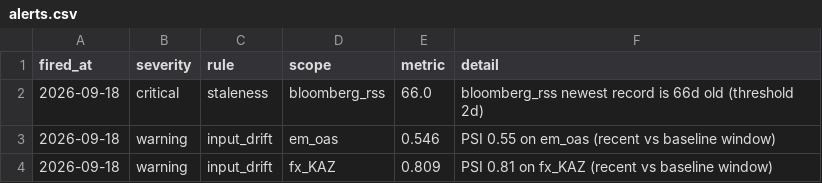
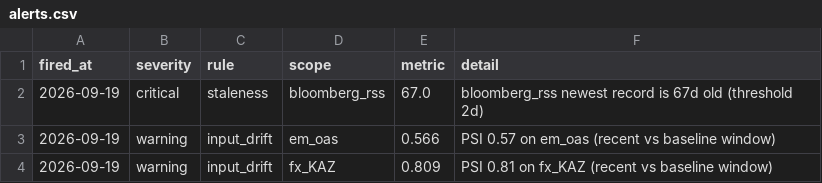
Before and after one commit to walk-on-the-wild-side/sovereign-monitor, a CSV file: dashboard_export/alerts.csv, drawn as a sheet.

```diff
--- a/dashboard_export/alerts.csv
+++ b/dashboard_export/alerts.csv
@@ -1,4 +1,4 @@
 fired_at,severity,rule,scope,metric,detail
-2026-09-18,critical,staleness,bloomberg_rss,66.0,bloomberg_rss newest record is 66d old (threshold 2d)
-2026-09-18,warning,input_drift,em_oas,0.546,PSI 0.55 on em_oas (recent vs baseline window)
-2026-09-18,warning,input_drift,fx_KAZ,0.809,PSI 0.81 on fx_KAZ (recent vs baseline window)
+2026-09-19,critical,staleness,bloomberg_rss,67.0,bloomberg_rss newest record is 67d old (threshold 2d)
+2026-09-19,warning,input_drift,em_oas,0.566,PSI 0.57 on em_oas (recent vs baseline window)
+2026-09-19,warning,input_drift,fx_KAZ,0.809,PSI 0.81 on fx_KAZ (recent vs baseline window)
```
Also changed, not shown: dashboard_export/signals.csv, 3 other files.
